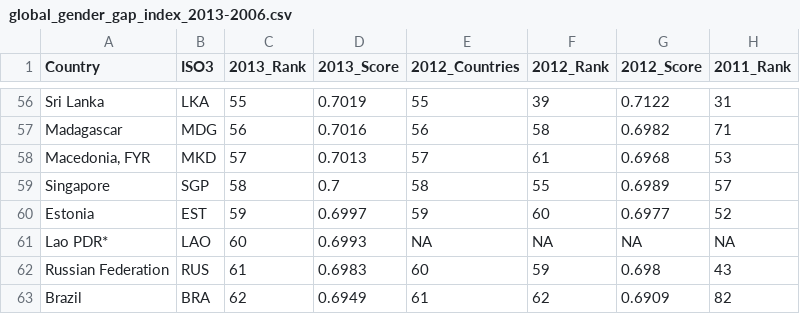
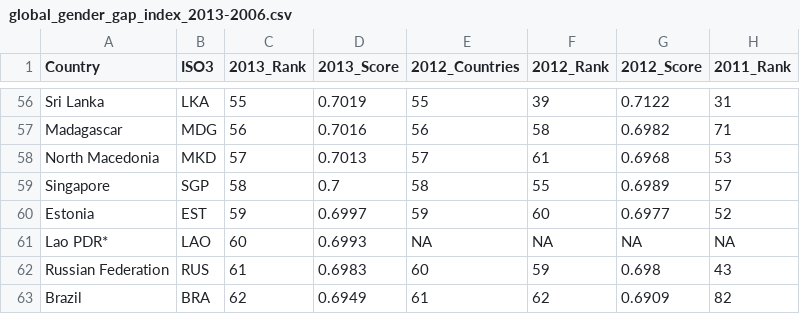
Before and after one commit to angeltjo/week9-homework, a CSV file: data/global_gender_gap_index_2013-2006.csv, drawn as a sheet; only a part is shown, gaps mark what is left out; the diff names each change by its address in the sheet, - before the commit and + after, or states it on an @@ line.

Commit message:
Update global_gender_gap_index_2013-2006.csv

```diff
--- a/data/global_gender_gap_index_2013-2006.csv
+++ b/data/global_gender_gap_index_2013-2006.csv
-A58 (Country): Macedonia, FYR
+A58 (Country): North Macedonia
```
